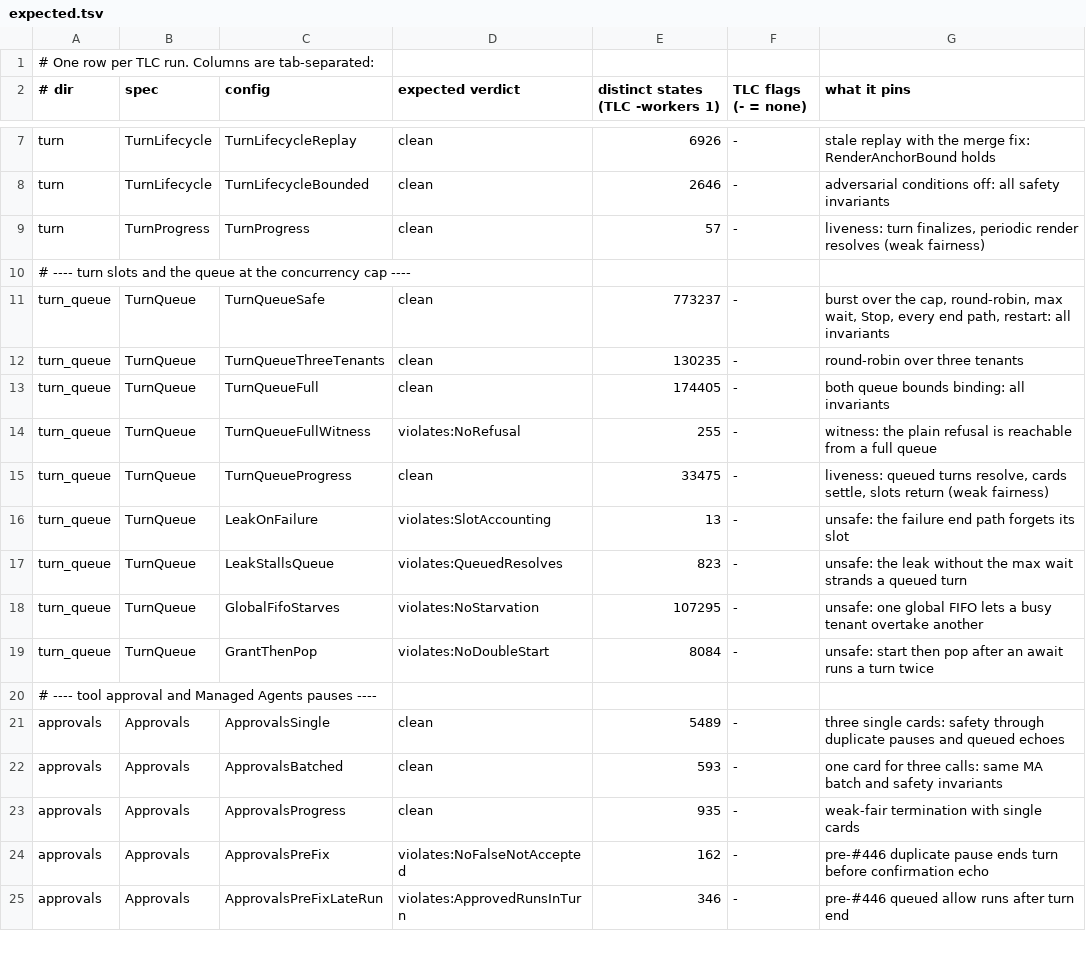
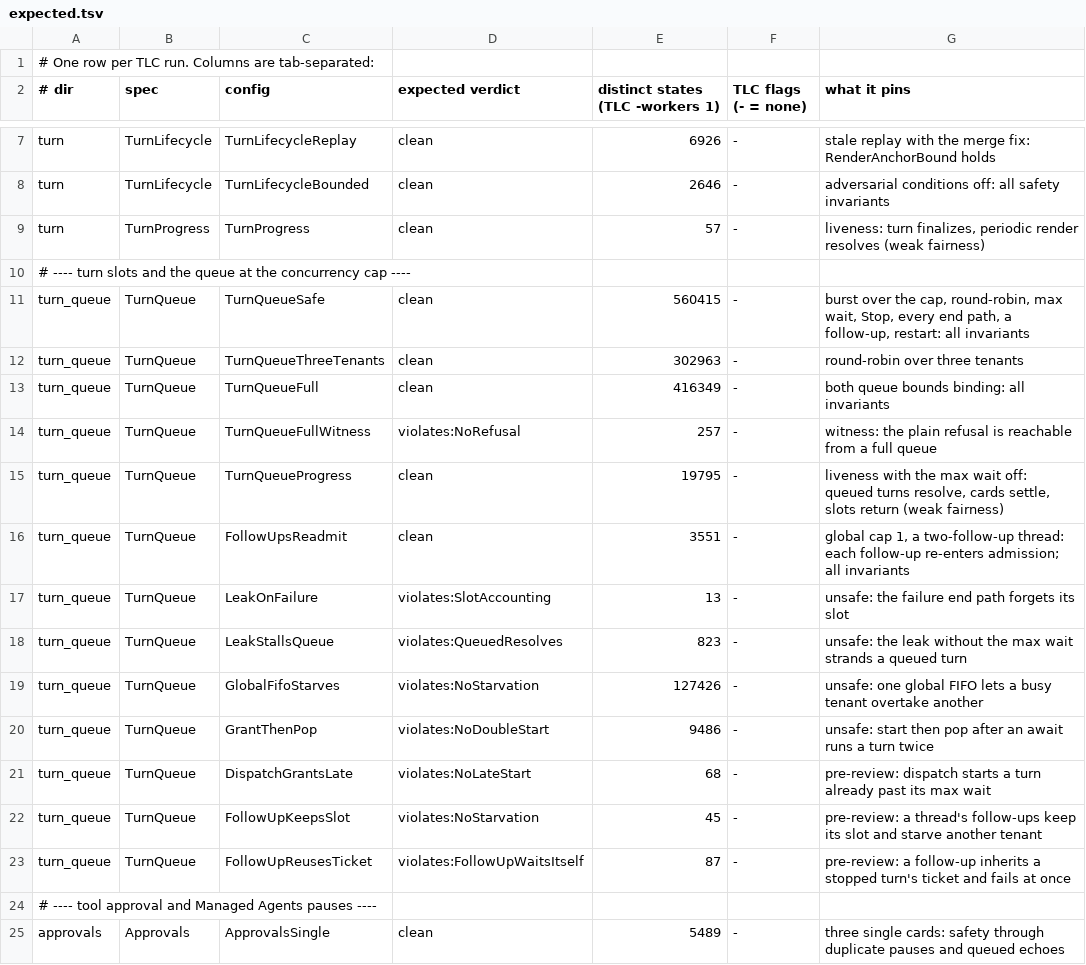
Before and after one commit to pymc-labs/daimon, a TSV file: formal/expected.tsv, drawn as a sheet; only a part is shown, gaps mark what is left out; the shorter side is filled out with more unchanged rows.

Commit message:
fix: one slot per turn, expire overdue tickets at dispatch, wizard waits before binding

```diff
--- a/formal/expected.tsv
+++ b/formal/expected.tsv
@@ -10,11 +10,15 @@ turn	TurnProgress	TurnProgress	clean	57	-	liveness: turn finalizes, periodic ren
 # ---- turn slots and the queue at the concurrency cap ----
-turn_queue	TurnQueue	TurnQueueSafe	clean	773237	-	burst over the cap, round-robin, max wait, Stop, every end path, restart: all invariants
-turn_queue	TurnQueue	TurnQueueThreeTenants	clean	130235	-	round-robin over three tenants
-turn_queue	TurnQueue	TurnQueueFull	clean	174405	-	both queue bounds binding: all invariants
-turn_queue	TurnQueue	TurnQueueFullWitness	violates:NoRefusal	255	-	witness: the plain refusal is reachable from a full queue
-turn_queue	TurnQueue	TurnQueueProgress	clean	33475	-	liveness: queued turns resolve, cards settle, slots return (weak fairness)
+turn_queue	TurnQueue	TurnQueueSafe	clean	560415	-	burst over the cap, round-robin, max wait, Stop, every end path, a follow-up, restart: all invariants
+turn_queue	TurnQueue	TurnQueueThreeTenants	clean	302963	-	round-robin over three tenants
+turn_queue	TurnQueue	TurnQueueFull	clean	416349	-	both queue bounds binding: all invariants
+turn_queue	TurnQueue	TurnQueueFullWitness	violates:NoRefusal	257	-	witness: the plain refusal is reachable from a full queue
+turn_queue	TurnQueue	TurnQueueProgress	clean	19795	-	liveness with the max wait off: queued turns resolve, cards settle, slots return (weak fairness)
+turn_queue	TurnQueue	FollowUpsReadmit	clean	3551	-	global cap 1, a two-follow-up thread: each follow-up re-enters admission; all invariants
 turn_queue	TurnQueue	LeakOnFailure	violates:SlotAccounting	13	-	unsafe: the failure end path forgets its slot
 turn_queue	TurnQueue	LeakStallsQueue	violates:QueuedResolves	823	-	unsafe: the leak without the max wait strands a queued turn
-turn_queue	TurnQueue	GlobalFifoStarves	violates:NoStarvation	107295	-	unsafe: one global FIFO lets a busy tenant overtake another
-turn_queue	TurnQueue	GrantThenPop	violates:NoDoubleStart	8084	-	unsafe: start then pop after an await runs a turn twice
+turn_queue	TurnQueue	GlobalFifoStarves	violates:NoStarvation	127426	-	unsafe: one global FIFO lets a busy tenant overtake another
+turn_queue	TurnQueue	GrantThenPop	violates:NoDoubleStart	9486	-	unsafe: start then pop after an await runs a turn twice
+turn_queue	TurnQueue	DispatchGrantsLate	violates:NoLateStart	68	-	pre-review: dispatch starts a turn already past its max wait
+turn_queue	TurnQueue	FollowUpKeepsSlot	violates:NoStarvation	45	-	pre-review: a thread's follow-ups keep its slot and starve another tenant
+turn_queue	TurnQueue	FollowUpReusesTicket	violates:FollowUpWaitsItself	87	-	pre-review: a follow-up inherits a stopped turn's ticket and fails at once
 # ---- tool approval and Managed Agents pauses ----
```
Also changed, not shown: 23 other files.
